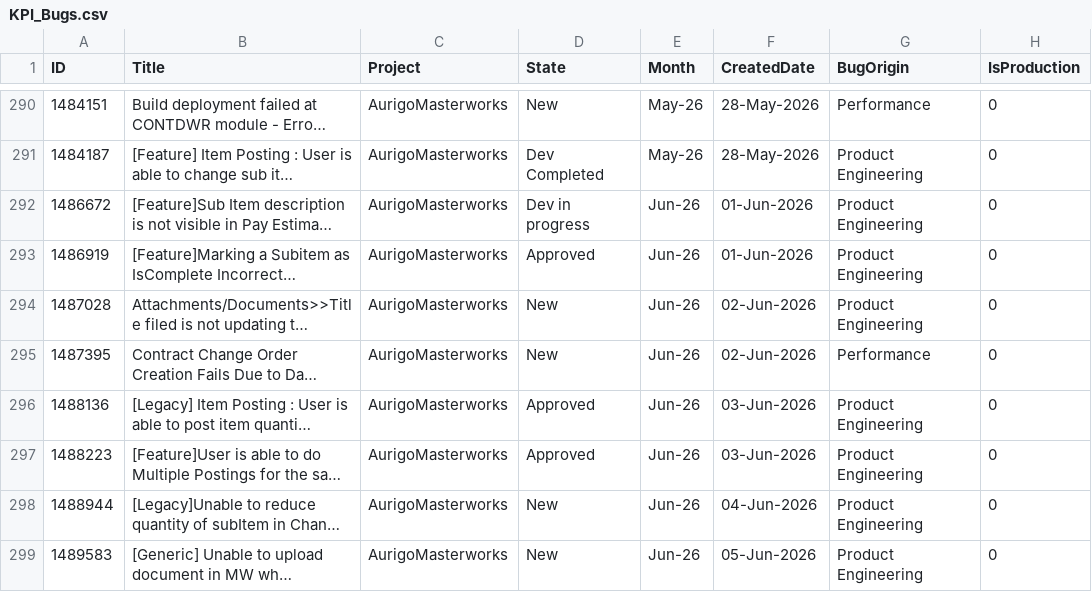
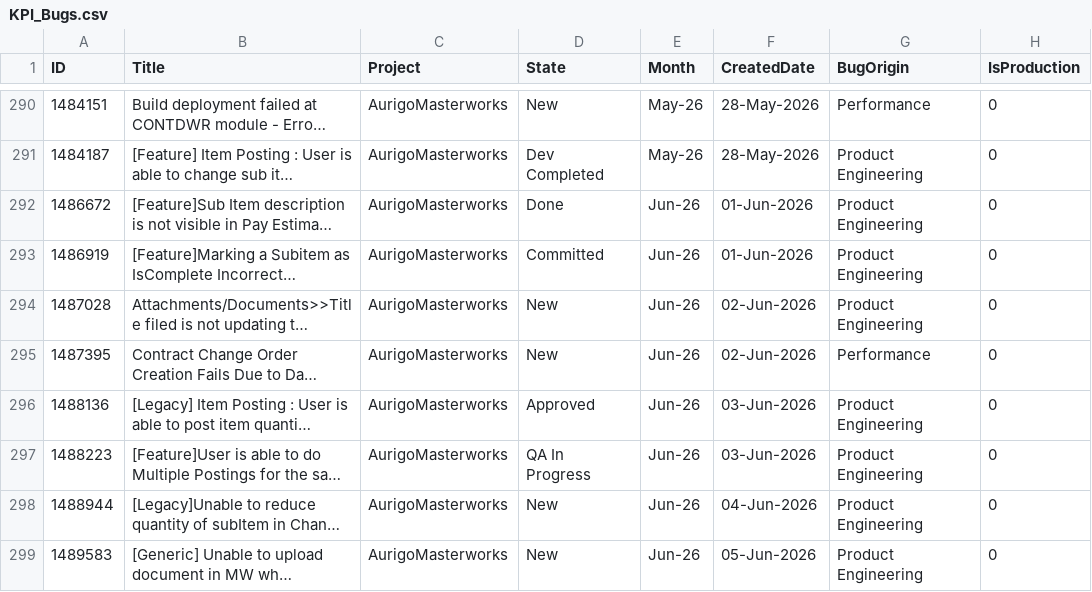
Before and after one commit to manishwali/Experiment, a CSV file: KPI_Bugs.csv, drawn as a sheet; only a part is shown, gaps mark what is left out; long unchanged cells end in …; the diff covers the shown part only; the diff names each change by its address in the sheet, - before the commit and + after, or states it on an @@ line.

```diff
--- a/KPI_Bugs.csv
+++ b/KPI_Bugs.csv
-D292 (State): Dev in progress
+D292 (State): Done
-D293 (State): Approved
+D293 (State): Committed
-D297 (State): Approved
+D297 (State): QA In Progress
```
Also changed, not shown: 7 added rows, 1 removed row and 13 edited cells elsewhere in this file, KPI_PBIs.csv, KPI_Sprints.csv.
